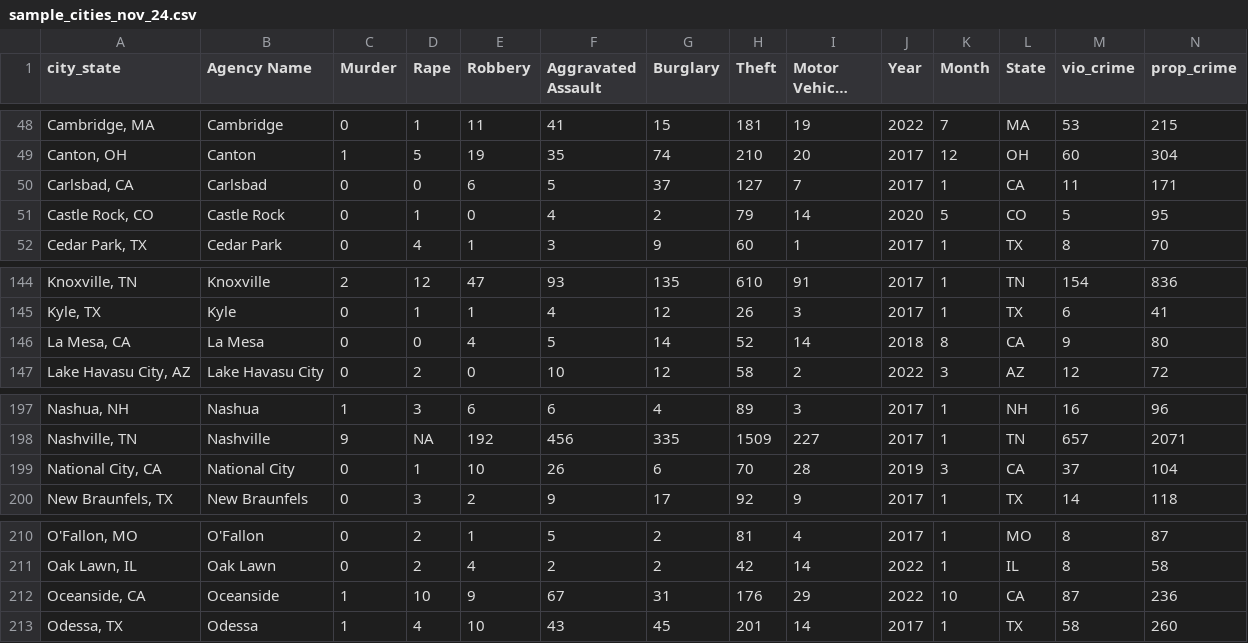
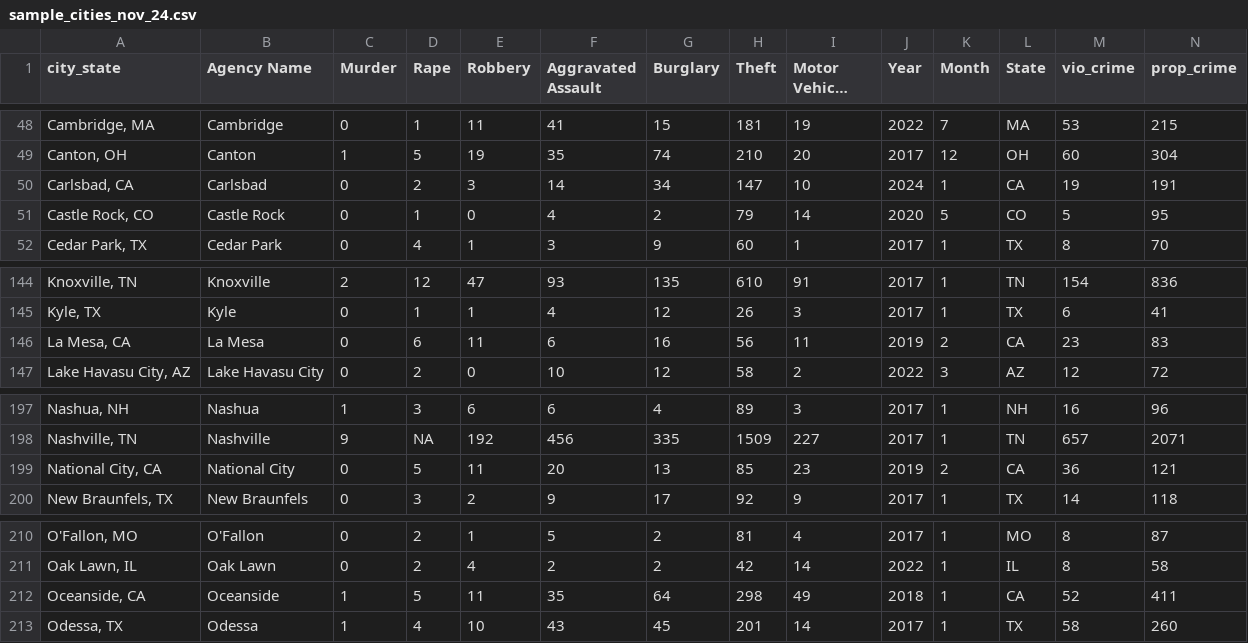
Before and after one commit to AH-Datalytics/rtci, a CSV file: scripts/auditing/archive/sample_cities_nov_24.csv, drawn as a sheet; only a part is shown, gaps mark what is left out; long unchanged cells end in …; the diff covers the shown part only; the diff names each change by its address in the sheet, - before the commit and + after, or states it on an @@ line.

```diff
--- a/scripts/auditing/archive/sample_cities_nov_24.csv
+++ b/scripts/auditing/archive/sample_cities_nov_24.csv
-D50 (Rape): 0
+D50 (Rape): 2
-E50 (Robbery): 6
+E50 (Robbery): 3
-F50 (Aggravated Assault): 5
+F50 (Aggravated Assault): 14
-G50 (Burglary): 37
+G50 (Burglary): 34
-H50 (Theft): 127
+H50 (Theft): 147
-I50 (Motor Vehicle Theft): 7
+I50 (Motor Vehicle Theft): 10
-J50 (Year): 2017
+J50 (Year): 2024
-M50 (vio_crime): 11
+M50 (vio_crime): 19
-N50 (prop_crime): 171
+N50 (prop_crime): 191
-D146 (Rape): 0
+D146 (Rape): 6
-E146 (Robbery): 4
+E146 (Robbery): 11
-F146 (Aggravated Assault): 5
+F146 (Aggravated Assault): 6
-G146 (Burglary): 14
+G146 (Burglary): 16
-H146 (Theft): 52
+H146 (Theft): 56
-I146 (Motor Vehicle Theft): 14
+I146 (Motor Vehicle Theft): 11
-J146 (Year): 2018
+J146 (Year): 2019
-K146 (Month): 8
+K146 (Month): 2
-M146 (vio_crime): 9
+M146 (vio_crime): 23
-N146 (prop_crime): 80
+N146 (prop_crime): 83
-D199 (Rape): 1
+D199 (Rape): 5
-E199 (Robbery): 10
+E199 (Robbery): 11
-F199 (Aggravated Assault): 26
+F199 (Aggravated Assault): 20
-G199 (Burglary): 6
+G199 (Burglary): 13
-H199 (Theft): 70
+H199 (Theft): 85
-I199 (Motor Vehicle Theft): 28
+I199 (Motor Vehicle Theft): 23
-K199 (Month): 3
+K199 (Month): 2
-M199 (vio_crime): 37
+M199 (vio_crime): 36
-N199 (prop_crime): 104
+N199 (prop_crime): 121
-D212 (Rape): 10
+D212 (Rape): 5
-E212 (Robbery): 9
+E212 (Robbery): 11
-F212 (Aggravated Assault): 67
+F212 (Aggravated Assault): 35
-G212 (Burglary): 31
+G212 (Burglary): 64
-H212 (Theft): 176
+H212 (Theft): 298
-I212 (Motor Vehicle Theft): 29
+I212 (Motor Vehicle Theft): 49
-J212 (Year): 2022
+J212 (Year): 2018
-K212 (Month): 10
+K212 (Month): 1
-M212 (vio_crime): 87
+M212 (vio_crime): 52
-N212 (prop_crime): 236
+N212 (prop_crime): 411
```
Also changed, not shown: 41 edited cells elsewhere in this file, 1 other file.
